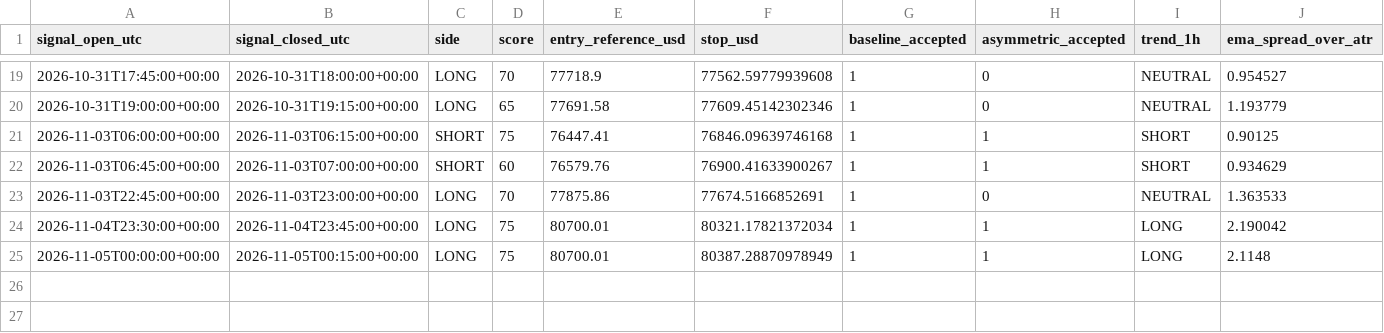
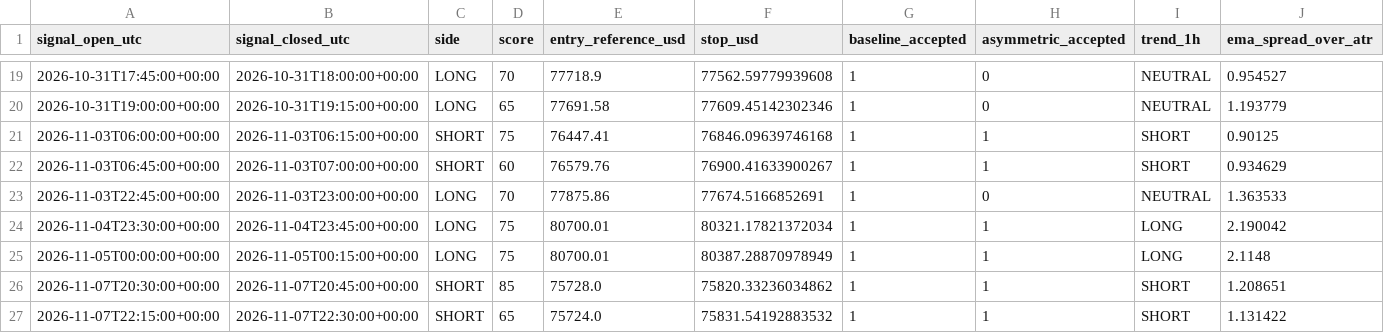
Before and after one commit to ReneGold/bitcoin-signal-bot, a CSV file: bitcoin_v4_forward_signals.csv, drawn as a sheet; only a part is shown, gaps mark what is left out; rows hold the shown columns only; the diff names each change by its address in the sheet, - before the commit and + after, or states it on an @@ line.

```diff
--- a/bitcoin_v4_forward_signals.csv
+++ b/bitcoin_v4_forward_signals.csv
+row 26: 2026-11-07T20:30:00+00:00 | 2026-11-07T20:45:00+00:00 | SHORT | 85 | 75728.0 | 75820.33236034862 | 1 | 1 | SHORT | 1.208651
+row 27: 2026-11-07T22:15:00+00:00 | 2026-11-07T22:30:00+00:00 | SHORT | 65 | 75724.0 | 75831.54192883532 | 1 | 1 | SHORT | 1.131422
```
Also changed, not shown: bitcoin_v4_paper_trades.csv.
